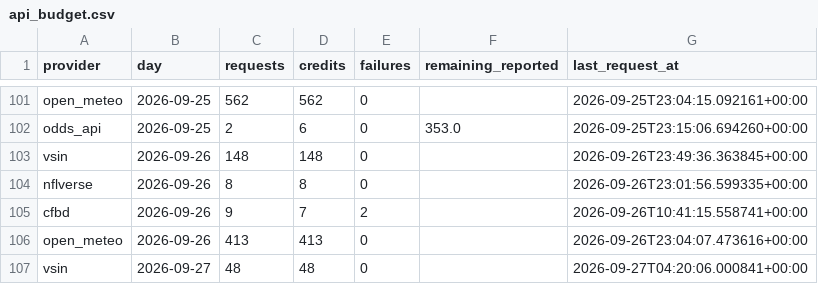
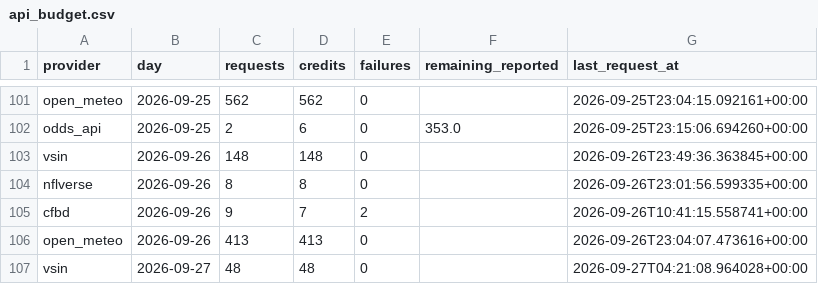
Before and after one commit to mapleleafs032/matchup-platform, a CSV file: data/tables/ops/api_budget.csv, drawn as a sheet; only a part is shown, gaps mark what is left out.

```diff
--- a/data/tables/ops/api_budget.csv
+++ b/data/tables/ops/api_budget.csv
@@ -106,2 +106,2 @@ cfbd,2026-09-26,9,7,2,,2026-09-26T10:41:15.558741+00:00
 open_meteo,2026-09-26,413,413,0,,2026-09-26T23:04:07.473616+00:00
-vsin,2026-09-27,48,48,0,,2026-09-27T04:20:06.000841+00:00
+vsin,2026-09-27,48,48,0,,2026-09-27T04:21:08.964028+00:00
```
Also changed, not shown: data/tables/market/splits/NFL/2026/W03.csv, data/tables/ops/job_log.csv, 4 other files.
